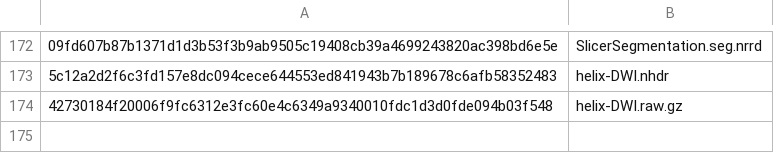
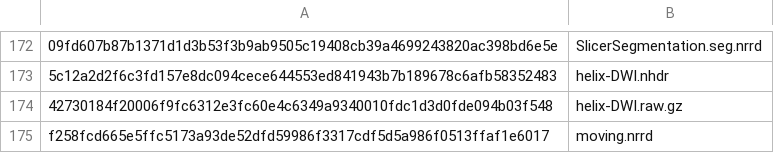
Before and after one commit to Slicer/SlicerTestingData, a CSV file: SHA256.csv, drawn as a sheet; only a part is shown, gaps mark what is left out; the diff names each change by its address in the sheet, - before the commit and + after, or states it on an @@ line.

```diff
--- a/SHA256.csv
+++ b/SHA256.csv
+row 175: f258fcd665e5ffc5173a93de52dfd59986f3317cdf5d5a986f0513ffaf1e6017 | moving.nrrd
```
Also changed, not shown: 1 other file.
